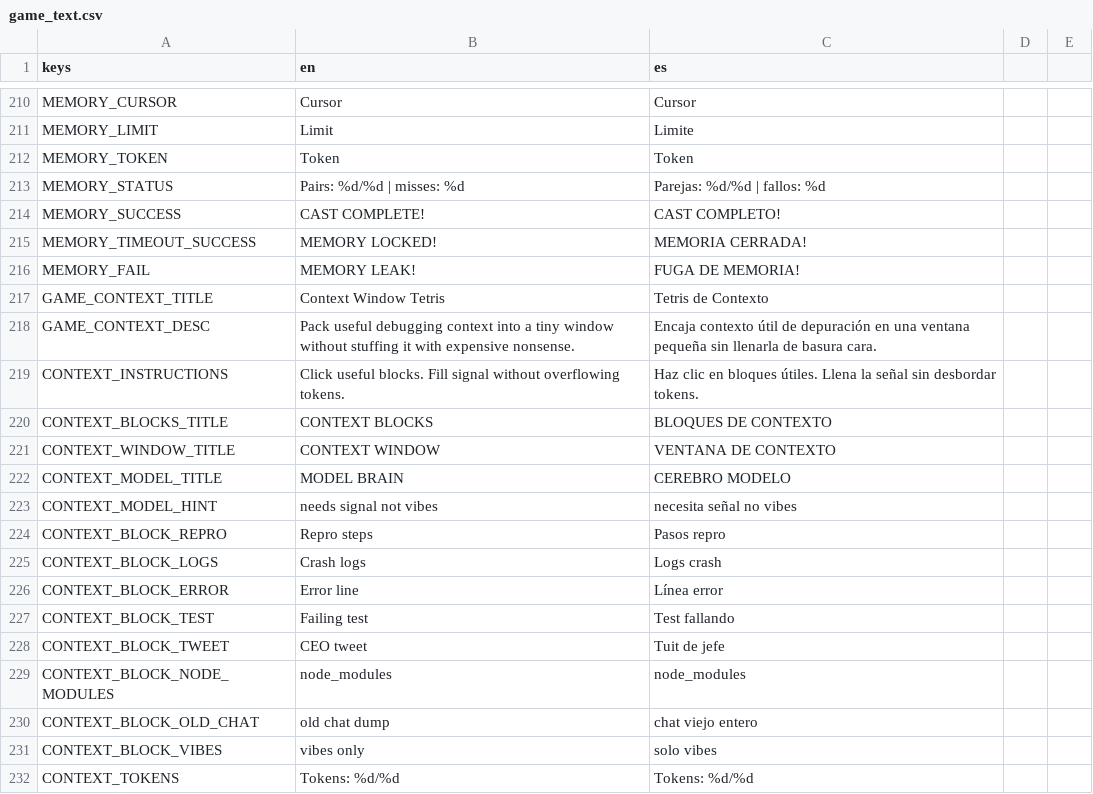
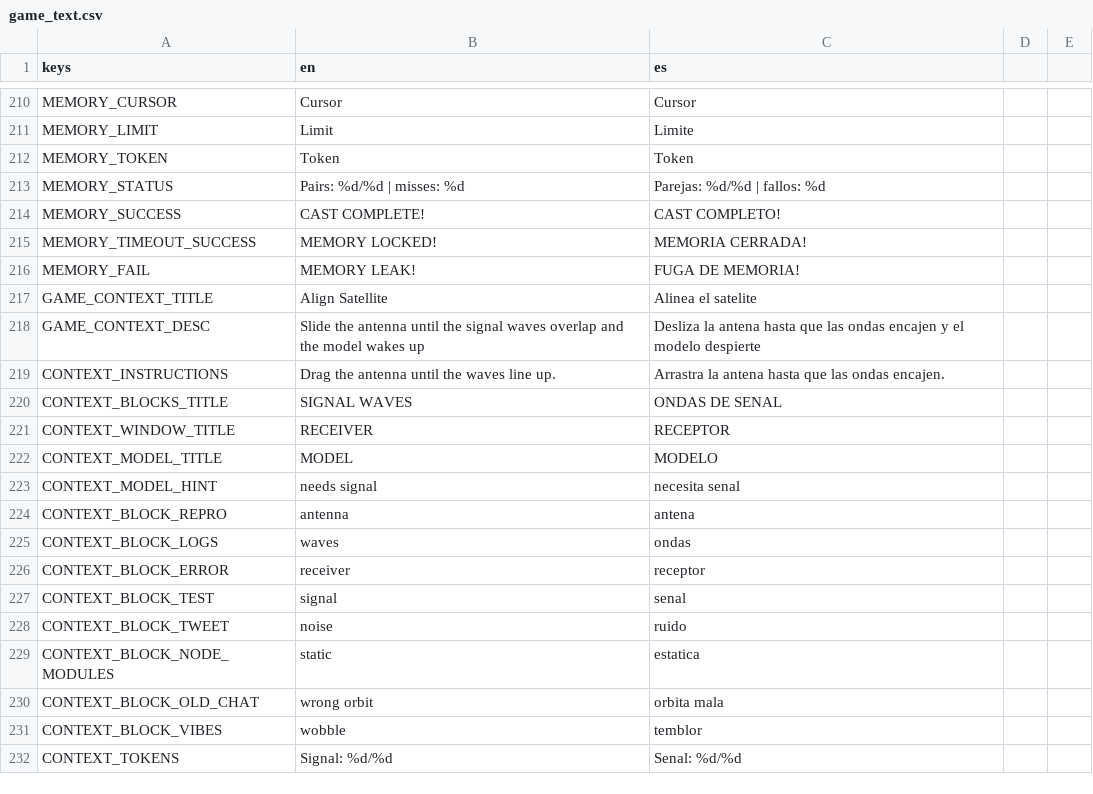
Before and after one commit to IAnMove/MemeWave-AI, a CSV file: translations/game_text.csv, drawn as a sheet; only a part is shown, gaps mark what is left out; the diff covers the shown part only.

Commit message:
Add satellite alignment minigame

```diff
--- a/translations/game_text.csv
+++ b/translations/game_text.csv
@@ -216,17 +216,17 @@ MEMORY_TIMEOUT_SUCCESS,MEMORY LOCKED!,MEMORIA CERRADA!
 MEMORY_FAIL,MEMORY LEAK!,FUGA DE MEMORIA!
-GAME_CONTEXT_TITLE,Context Window Tetris,Tetris de Contexto
-GAME_CONTEXT_DESC,Pack useful debugging context into a tiny window without stuffing it with expensive nonsense.,Encaja contexto útil de depuración en una ventana pequeña sin llenarla de basura cara.
-CONTEXT_INSTRUCTIONS,Click useful blocks. Fill signal without overflowing tokens.,Haz clic en bloques útiles. Llena la señal sin desbordar tokens.
-CONTEXT_BLOCKS_TITLE,CONTEXT BLOCKS,BLOQUES DE CONTEXTO
-CONTEXT_WINDOW_TITLE,CONTEXT WINDOW,VENTANA DE CONTEXTO
-CONTEXT_MODEL_TITLE,MODEL BRAIN,CEREBRO MODELO
-CONTEXT_MODEL_HINT,needs signal not vibes,necesita señal no vibes
-CONTEXT_BLOCK_REPRO,Repro steps,Pasos repro
-CONTEXT_BLOCK_LOGS,Crash logs,Logs crash
-CONTEXT_BLOCK_ERROR,Error line,Línea error
-CONTEXT_BLOCK_TEST,Failing test,Test fallando
-CONTEXT_BLOCK_TWEET,CEO tweet,Tuit de jefe
-CONTEXT_BLOCK_NODE_MODULES,node_modules,node_modules
-CONTEXT_BLOCK_OLD_CHAT,old chat dump,chat viejo entero
-CONTEXT_BLOCK_VIBES,vibes only,solo vibes
-CONTEXT_TOKENS,Tokens: %d/%d,Tokens: %d/%d
+GAME_CONTEXT_TITLE,Align Satellite,Alinea el satelite
+GAME_CONTEXT_DESC,Slide the antenna until the signal waves overlap and the model wakes up,Desliza la antena hasta que las ondas encajen y el modelo despierte
+CONTEXT_INSTRUCTIONS,Drag the antenna until the waves line up.,Arrastra la antena hasta que las ondas encajen.
+CONTEXT_BLOCKS_TITLE,SIGNAL WAVES,ONDAS DE SENAL
+CONTEXT_WINDOW_TITLE,RECEIVER,RECEPTOR
+CONTEXT_MODEL_TITLE,MODEL,MODELO
+CONTEXT_MODEL_HINT,needs signal,necesita senal
+CONTEXT_BLOCK_REPRO,antenna,antena
+CONTEXT_BLOCK_LOGS,waves,ondas
+CONTEXT_BLOCK_ERROR,receiver,receptor
+CONTEXT_BLOCK_TEST,signal,senal
+CONTEXT_BLOCK_TWEET,noise,ruido
+CONTEXT_BLOCK_NODE_MODULES,static,estatica
+CONTEXT_BLOCK_OLD_CHAT,wrong orbit,orbita mala
+CONTEXT_BLOCK_VIBES,wobble,temblor
+CONTEXT_TOKENS,Signal: %d/%d,Senal: %d/%d
```
Also changed, not shown: 17 edited cells elsewhere in this file, 13 other files.
